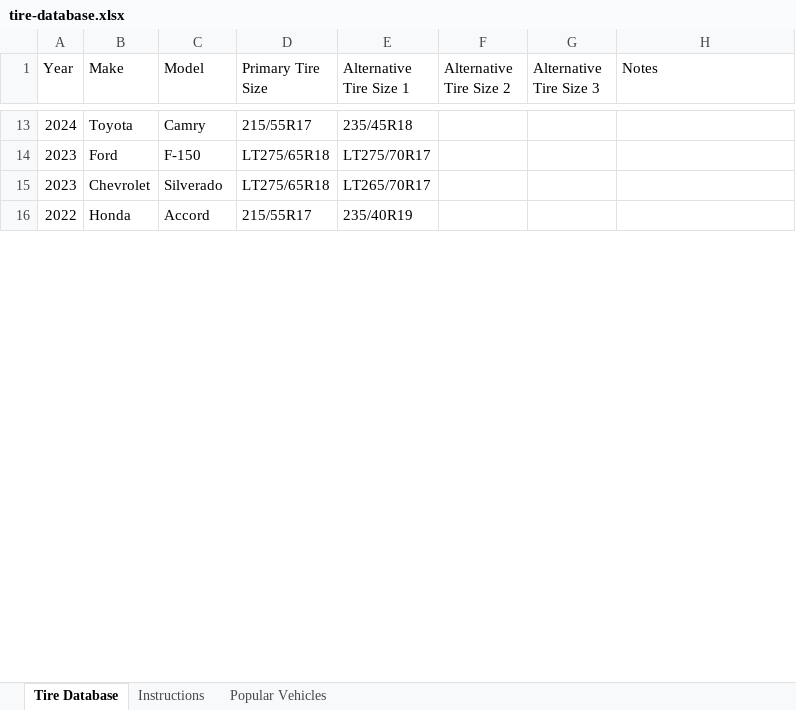
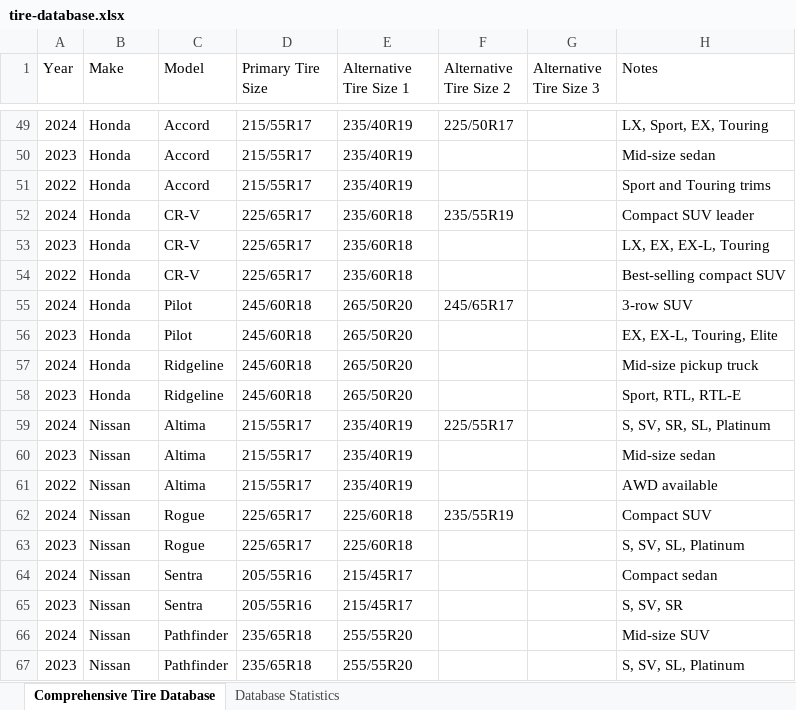
Before and after one commit to msykkk/roland, an Excel workbook: tire-database.xlsx, sheet Comprehensive Tire Database, drawn as a sheet; only a part is shown, gaps mark what is left out; values as stored, in another font and other column widths than the file's, no borders; removed rows and columns are numbered as before the commit, all else as after; the diff covers the shown part only; the diff names each change by its address in the sheet, - before the commit and + after, or states it on an @@ line.

```diff
--- a/tire-database.xlsx (sheet Comprehensive Tire Database)
+++ b/tire-database.xlsx (sheet Comprehensive Tire Database)
-sheet tab: Tire Database
+sheet tab: Comprehensive Tire Database
-sheet tab: Instructions
+sheet tab: Database Statistics
-sheet tab: Popular Vehicles
-B49 (Make): Toyota
+B49 (Make): Honda
-C49 (Model): Camry
+C49 (Model): Accord
-E49 (Alternative Tire Size 1): 235/45R18
+E49 (Alternative Tire Size 1): 235/40R19
-F49 (Alternative Tire Size 2): (empty)
+F49 (Alternative Tire Size 2): 225/50R17
-H49 (Notes): (empty)
+H49 (Notes): LX, Sport, EX, Touring
-row 14: 2023 | Ford | F-150 | LT275/65R18 | LT275/70R17
-row 15: 2023 | Chevrolet | Silverado | LT275/65R18 | LT265/70R17
+row 50: 2023 | Honda | Accord | 215/55R17 | 235/40R19 |  |  | Mid-size sedan
-H51 (Notes): (empty)
+H51 (Notes): Sport and Touring trims
+row 52: 2024 | Honda | CR-V | 225/65R17 | 235/60R18 | 235/55R19 |  | Compact SUV leader
+row 53: 2023 | Honda | CR-V | 225/65R17 | 235/60R18 |  |  | LX, EX, EX-L, Touring
+row 54: 2022 | Honda | CR-V | 225/65R17 | 235/60R18 |  |  | Best-selling compact SUV
+row 55: 2024 | Honda | Pilot | 245/60R18 | 265/50R20 | 245/65R17 |  | 3-row SUV
+row 56: 2023 | Honda | Pilot | 245/60R18 | 265/50R20 |  |  | EX, EX-L, Touring, Elite
+row 57: 2024 | Honda | Ridgeline | 245/60R18 | 265/50R20 |  |  | Mid-size pickup truck
+row 58: 2023 | Honda | Ridgeline | 245/60R18 | 265/50R20 |  |  | Sport, RTL, RTL-E
+row 59: 2024 | Nissan | Altima | 215/55R17 | 235/40R19 | 225/55R17 |  | S, SV, SR, SL, Platinum
+row 60: 2023 | Nissan | Altima | 215/55R17 | 235/40R19 |  |  | Mid-size sedan
+row 61: 2022 | Nissan | Altima | 215/55R17 | 235/40R19 |  |  | AWD available
+row 62: 2024 | Nissan | Rogue | 225/65R17 | 225/60R18 | 235/55R19 |  | Compact SUV
+row 63: 2023 | Nissan | Rogue | 225/65R17 | 225/60R18 |  |  | S, SV, SL, Platinum
+row 64: 2024 | Nissan | Sentra | 205/55R16 | 215/45R17 |  |  | Compact sedan
+row 65: 2023 | Nissan | Sentra | 205/55R16 | 215/45R17 |  |  | S, SV, SR
+row 66: 2024 | Nissan | Pathfinder | 235/65R18 | 255/55R20 |  |  | Mid-size SUV
+row 67: 2023 | Nissan | Pathfinder | 235/65R18 | 255/55R20 |  |  | S, SV, SL, Platinum
```
Also changed, not shown: 94 added rows, 10 removed rows and 17 edited cells elsewhere in this sheet, sheet Database Statistics, 7 other files.
